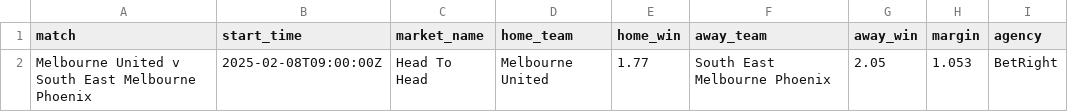
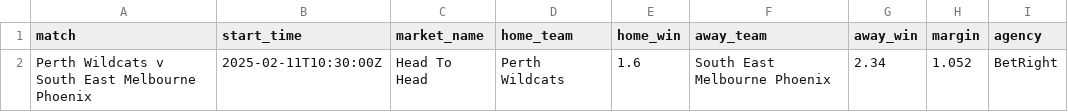
Before and after one commit to jamesbrown1417/NBL, a CSV file: Data/scraped_odds/betright_h2h.csv, drawn as a sheet; removed rows and columns are numbered as before the commit, all else as after; the diff names each change by its address in the sheet, - before the commit and + after, or states it on an @@ line.

```diff
--- a/Data/scraped_odds/betright_h2h.csv
+++ b/Data/scraped_odds/betright_h2h.csv
-row 2: Melbourne United v South East Melbourne Phoenix | 2025-02-08T09:00:00Z | Head To Head | Melbourne United | 1.77 | South East Melbourne Phoenix | 2.05 | 1.053 | BetRight
+row 2: Perth Wildcats v South East Melbourne Phoenix | 2025-02-11T10:30:00Z | Head To Head | Perth Wildcats | 1.6 | South East Melbourne Phoenix | 2.34 | 1.052 | BetRight
```
Also changed, not shown: Data/scraped_odds/bluebet_h2h.csv, Data/scraped_odds/sportsbet_h2h.csv, 14 other files.
